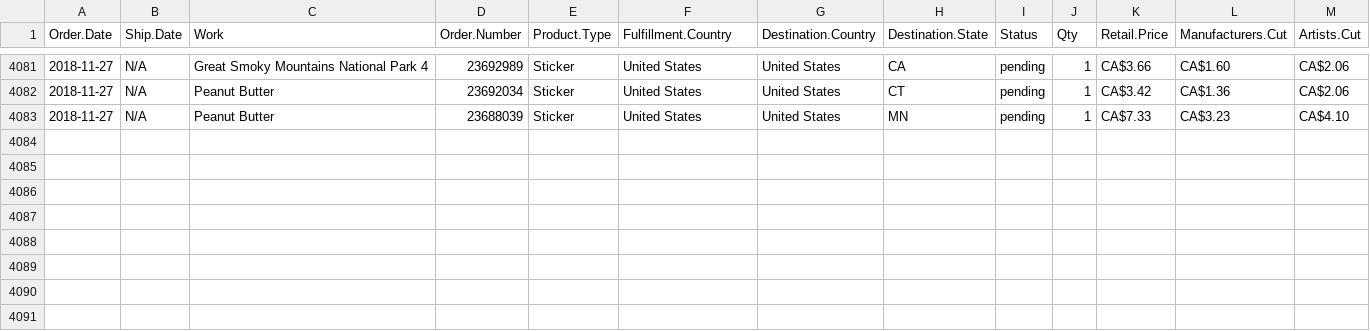
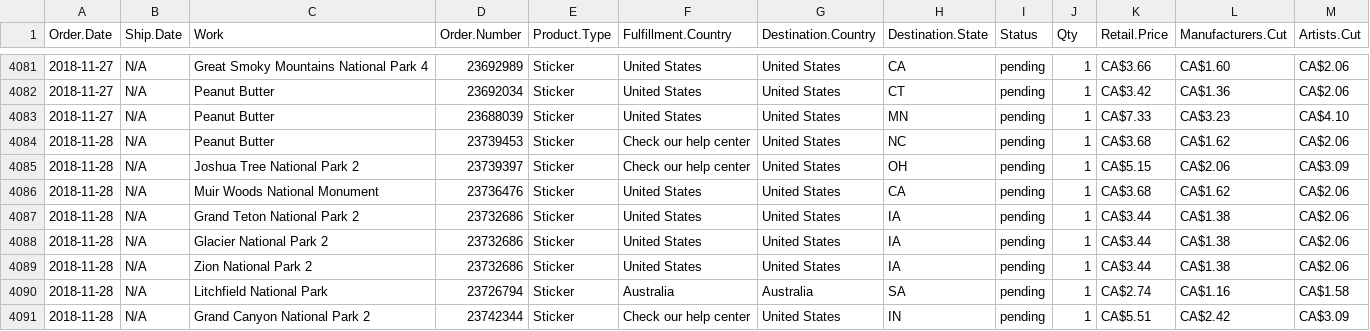
Before and after one commit to TysonKlein/redbubble, a CSV file: data/artist-sales-report.csv, drawn as a sheet; only a part is shown, gaps mark what is left out; the diff names each change by its address in the sheet, - before the commit and + after, or states it on an @@ line.

```diff
--- a/data/artist-sales-report.csv
+++ b/data/artist-sales-report.csv
+row 4084: 2018-11-28 | N/A | Peanut Butter | 23739453 | Sticker | Check our help center | United States | NC | pending | 1 | CA$3.68 | CA$1.62 | CA$2.06
+row 4085: 2018-11-28 | N/A | Joshua Tree National Park 2 | 23739397 | Sticker | Check our help center | United States | OH | pending | 1 | CA$5.15 | CA$2.06 | CA$3.09
+row 4086: 2018-11-28 | N/A | Muir Woods National Monument | 23736476 | Sticker | United States | United States | CA | pending | 1 | CA$3.68 | CA$1.62 | CA$2.06
+row 4087: 2018-11-28 | N/A | Grand Teton National Park 2 | 23732686 | Sticker | United States | United States | IA | pending | 1 | CA$3.44 | CA$1.38 | CA$2.06
+row 4088: 2018-11-28 | N/A | Glacier National Park 2 | 23732686 | Sticker | United States | United States | IA | pending | 1 | CA$3.44 | CA$1.38 | CA$2.06
+row 4089: 2018-11-28 | N/A | Zion National Park 2 | 23732686 | Sticker | United States | United States | IA | pending | 1 | CA$3.44 | CA$1.38 | CA$2.06
+row 4090: 2018-11-28 | N/A | Litchfield National Park | 23726794 | Sticker | Australia | Australia | SA | pending | 1 | CA$2.74 | CA$1.16 | CA$1.58
+row 4091: 2018-11-28 | N/A | Grand Canyon National Park 2 | 23742344 | Sticker | Check our help center | United States | IN | pending | 1 | CA$5.51 | CA$2.42 | CA$3.09
```
Also changed, not shown: 35 other files.
